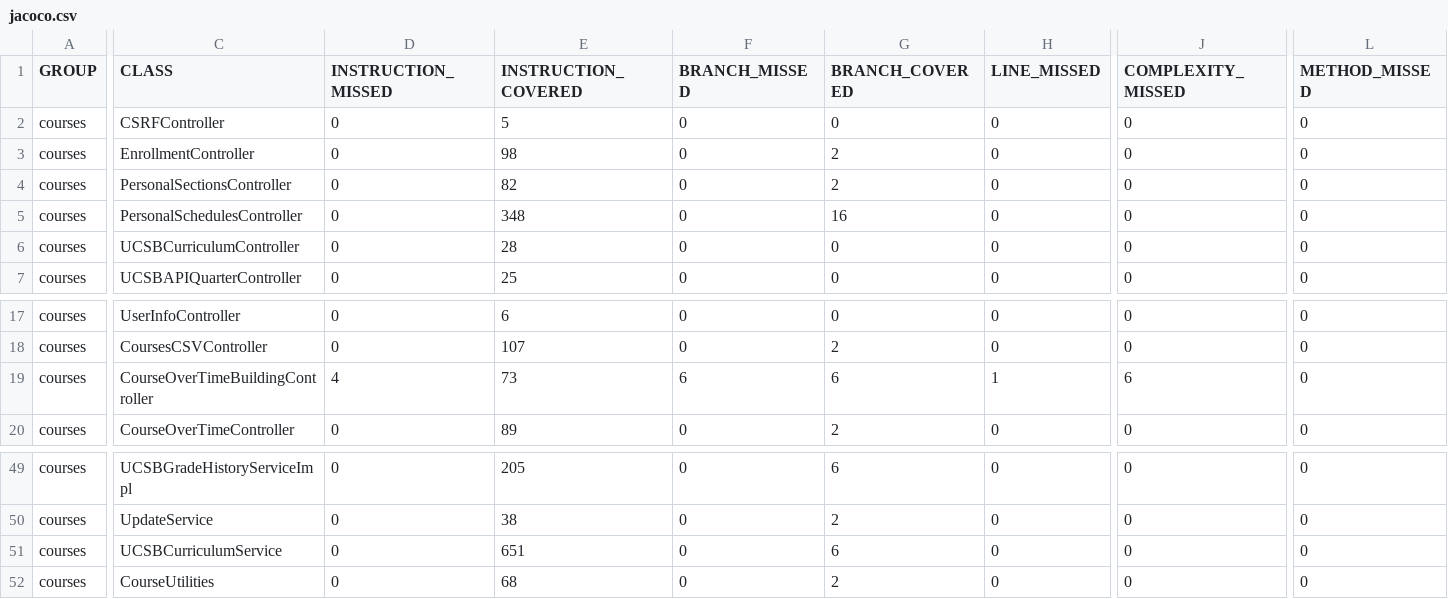
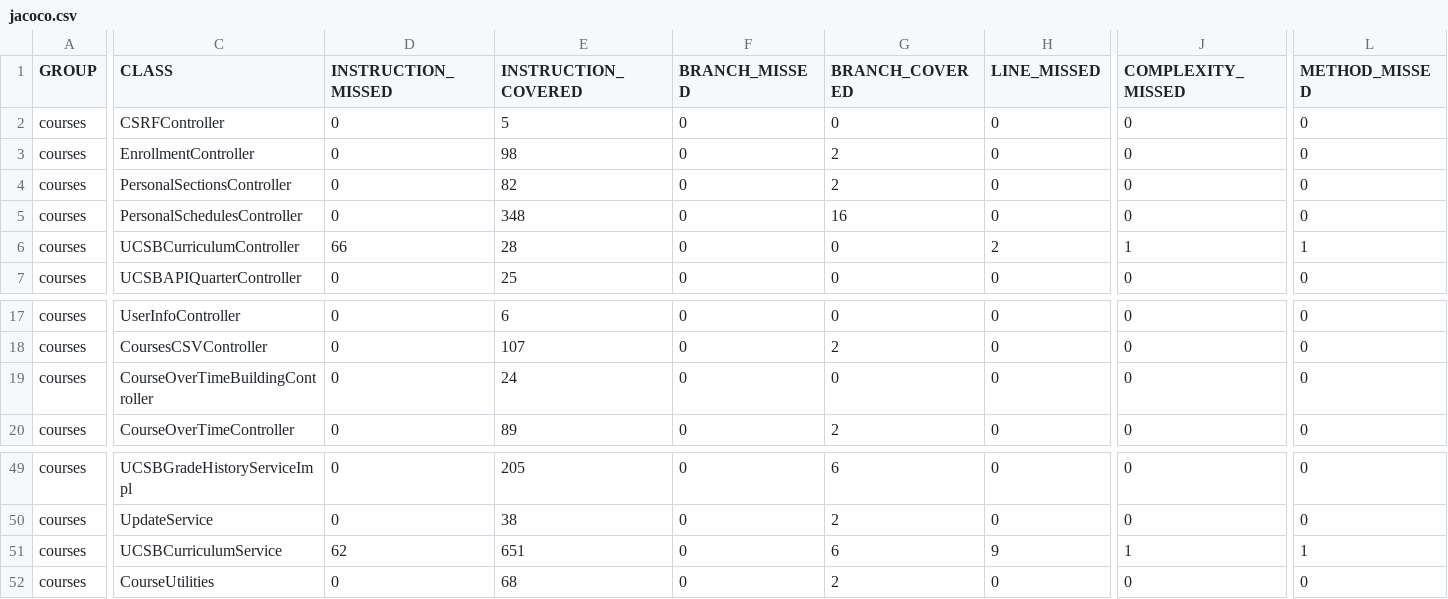
Before and after one commit to ucsb-cs156-s25/proj-courses-s25-02, a CSV file: jacoco/jacoco.csv, drawn as a sheet; only a part is shown, gaps mark what is left out; the diff covers the shown part only; the diff names each change by its address in the sheet, - before the commit and + after, or states it on an @@ line.

```diff
--- a/jacoco/jacoco.csv
+++ b/jacoco/jacoco.csv
-D6 (INSTRUCTION_MISSED): 0
+D6 (INSTRUCTION_MISSED): 66
-H6 (LINE_MISSED): 0
+H6 (LINE_MISSED): 2
-J6 (COMPLEXITY_MISSED): 0
+J6 (COMPLEXITY_MISSED): 1
-L6 (METHOD_MISSED): 0
+L6 (METHOD_MISSED): 1
-D19 (INSTRUCTION_MISSED): 4
+D19 (INSTRUCTION_MISSED): 0
-E19 (INSTRUCTION_COVERED): 73
+E19 (INSTRUCTION_COVERED): 24
-F19 (BRANCH_MISSED): 6
+F19 (BRANCH_MISSED): 0
-G19 (BRANCH_COVERED): 6
+G19 (BRANCH_COVERED): 0
-H19 (LINE_MISSED): 1
+H19 (LINE_MISSED): 0
-J19 (COMPLEXITY_MISSED): 6
+J19 (COMPLEXITY_MISSED): 0
-D51 (INSTRUCTION_MISSED): 0
+D51 (INSTRUCTION_MISSED): 62
-H51 (LINE_MISSED): 0
+H51 (LINE_MISSED): 9
-J51 (COMPLEXITY_MISSED): 0
+J51 (COMPLEXITY_MISSED): 1
-L51 (METHOD_MISSED): 0
+L51 (METHOD_MISSED): 1
```
Also changed, not shown: 3 edited cells elsewhere in this file, 13 other files.
